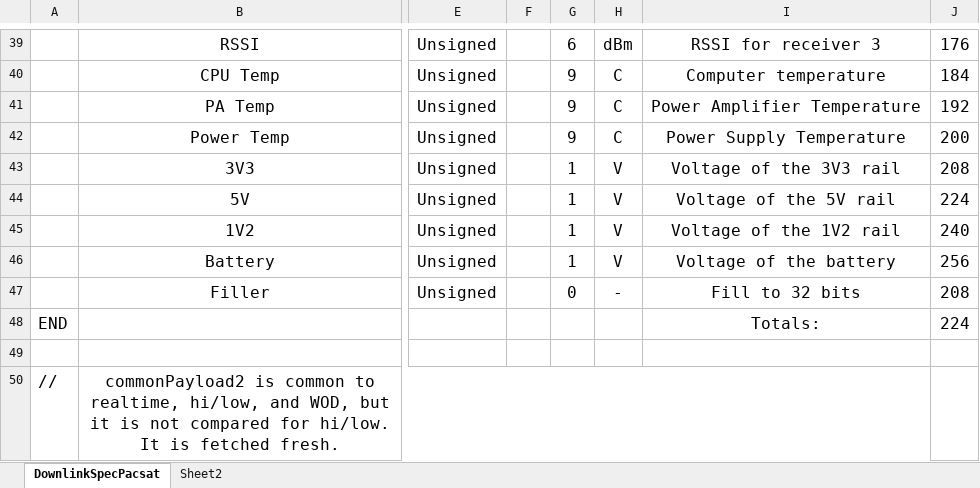
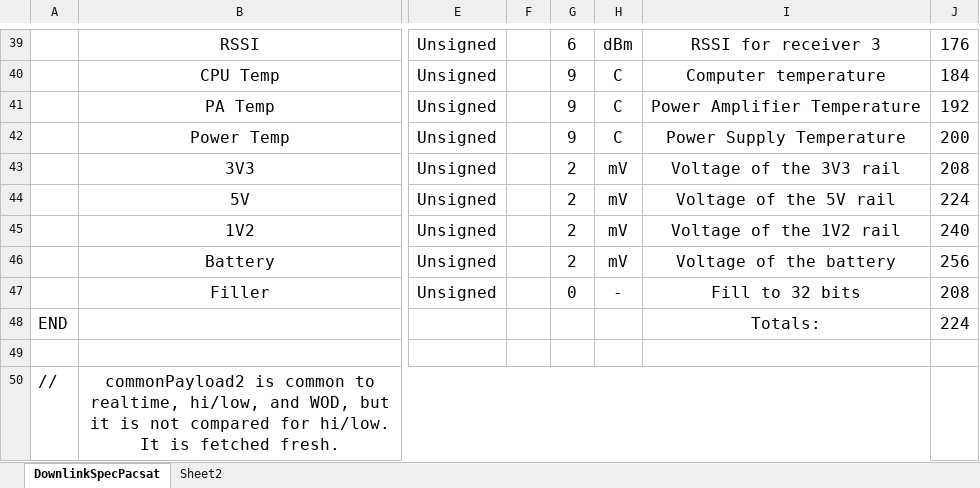
Before and after one commit to AMSAT-NA/PacSatDocs, an Excel workbook: TelemDefinition/DownlinkSpecPacsat.xlsx, sheet DownlinkSpecPacsat, drawn as a sheet; only a part is shown, gaps mark what is left out; values as stored, in another font and other column widths than the file's, no borders; the diff names each change by its address in the sheet, - before the commit and + after, or states it on an @@ line.

```diff
--- a/TelemDefinition/DownlinkSpecPacsat.xlsx (sheet DownlinkSpecPacsat)
+++ b/TelemDefinition/DownlinkSpecPacsat.xlsx (sheet DownlinkSpecPacsat)
-G43:G46: 1
+G43:G46: 2
-H43:H46: V
+H43:H46: mV
```
Also changed, not shown: 1 other file.
